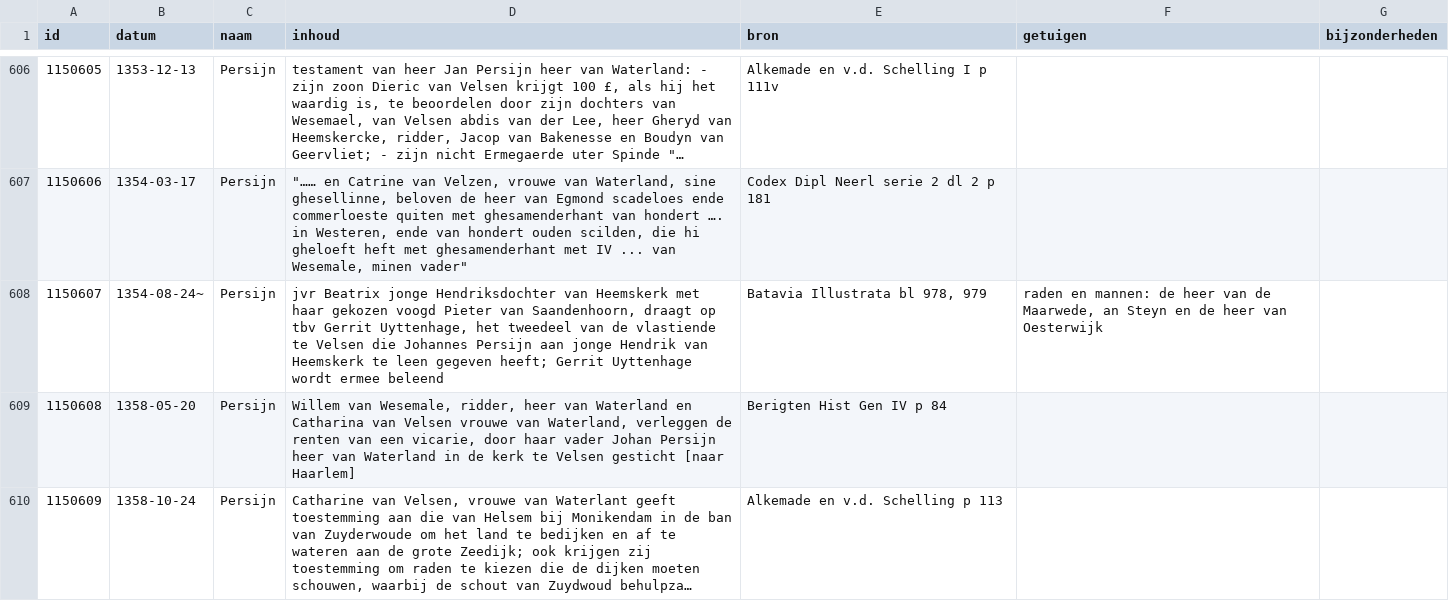
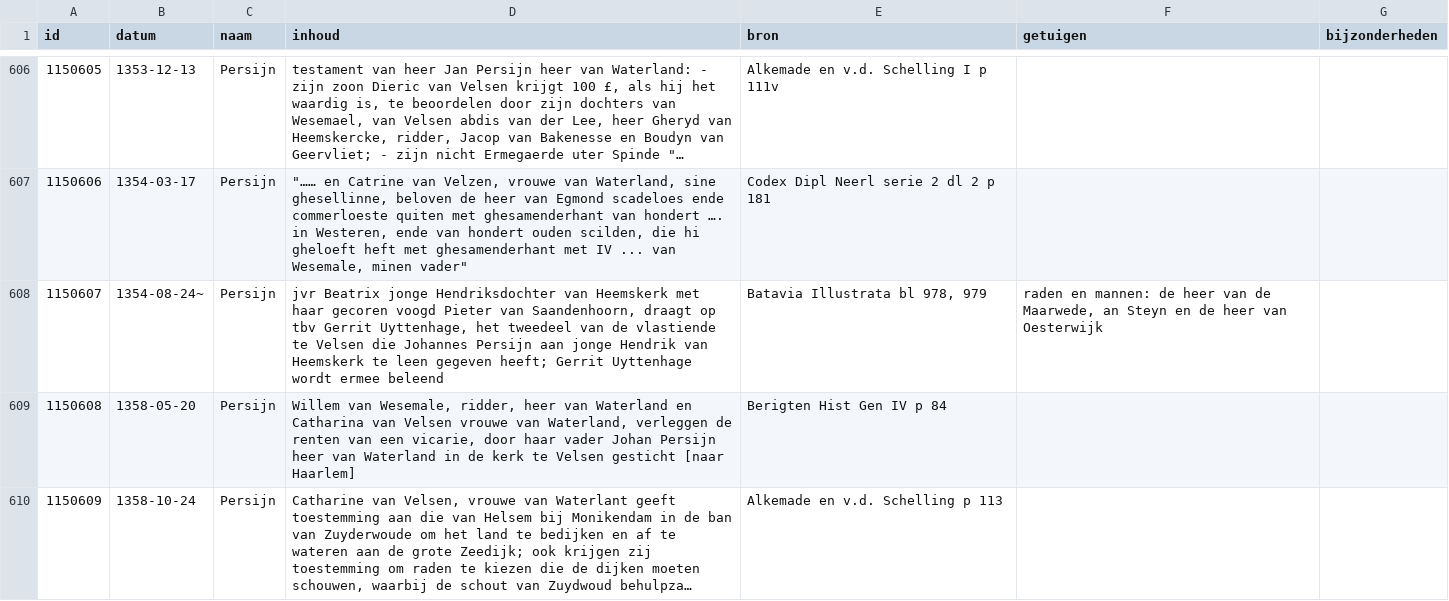
Before and after one commit to collectiegroesbeek/collectiegroesbeek-data, a CSV file: Coll Gr P Q.csv, drawn as a sheet; only a part is shown, gaps mark what is left out; long unchanged cells end in …; the diff covers the shown part only.

```diff
--- a/Coll Gr P Q.csv
+++ b/Coll Gr P Q.csv
@@ -607,3 +607,3 @@ id,datum,naam,inhoud,bron,getuigen,bijzonderheden
 1150606,1354-03-17,Persijn,"""…… en Catrine van Velzen, vrouwe van Waterland, sine ghesellinne, beloven de heer van Egmond scadeloes ende commerloeste quiten met ghesamenderhant van hondert …. in Westeren, ende van hondert ouden scilden, die hi gheloeft heft met ghesamenderhant met IV ... van Wesemale, minen vader""",Codex Dipl Neerl serie 2 dl 2 p 181,,
-1150607,1354-08-24~,Persijn,"jvr Beatrix jonge Hendriksdochter van Heemskerk met haar gekozen voogd Pieter van Saandenhoorn, draagt op tbv Gerrit Uyttenhage, het tweedeel van de vlastiende te Velsen die Johannes Persijn aan jonge Hendrik van Heemskerk te leen gegeven heeft; Gerrit Uyttenhage wordt ermee beleend","Batavia Illustrata bl 978, 979","raden en mannen: de heer van de Maarwede, an Steyn en de heer van Oesterwijk",
+1150607,1354-08-24~,Persijn,"jvr Beatrix jonge Hendriksdochter van Heemskerk met haar gecoren voogd Pieter van Saandenhoorn, draagt op tbv Gerrit Uyttenhage, het tweedeel van de vlastiende te Velsen die Johannes Persijn aan jonge Hendrik van Heemskerk te leen gegeven heeft; Gerrit Uyttenhage wordt ermee beleend","Batavia Illustrata bl 978, 979","raden en mannen: de heer van de Maarwede, an Steyn en de heer van Oesterwijk",
 1150608,1358-05-20,Persijn,"Willem van Wesemale, ridder, heer van Waterland en Catharina van Velsen vrouwe van Waterland, verleggen de renten van een vicarie, door haar vader Johan Persijn heer van Waterland in de kerk te Velsen gesticht [naar Haarlem]",Berigten Hist Gen IV p 84,,
```
Also changed, not shown: 5 edited cells elsewhere in this file, Coll Gr 7 Bloemendaal transportregister.csv, Coll Gr M.csv, 17 other files.
